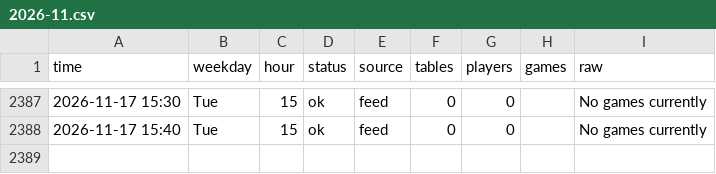
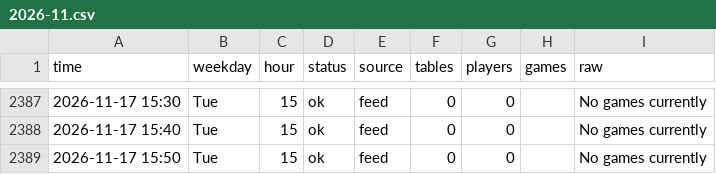
Before and after one commit to legendtoss/kings-tracker, a CSV file: data/cardcasino/2026-11.csv, drawn as a sheet; only a part is shown, gaps mark what is left out.

```diff
--- a/data/cardcasino/2026-11.csv
+++ b/data/cardcasino/2026-11.csv
@@ -2388 +2388,2 @@
 2026-11-17 15:40,Tue,15,ok,feed,0,0,,No games currently
+2026-11-17 15:50,Tue,15,ok,feed,0,0,,No games currently
```
Also changed, not shown: data/2026-11.csv, data/banco/2026-11.csv, 7 other files.
